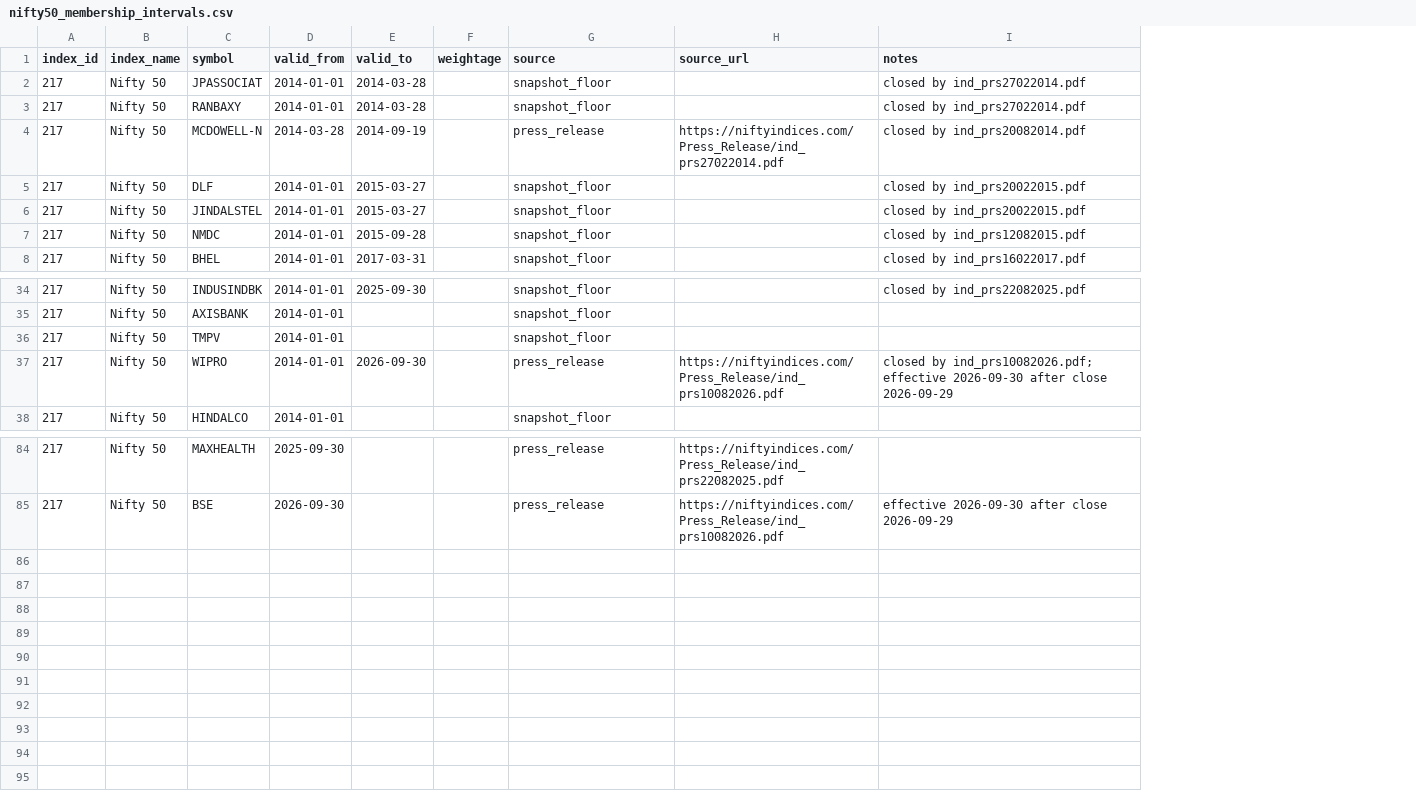
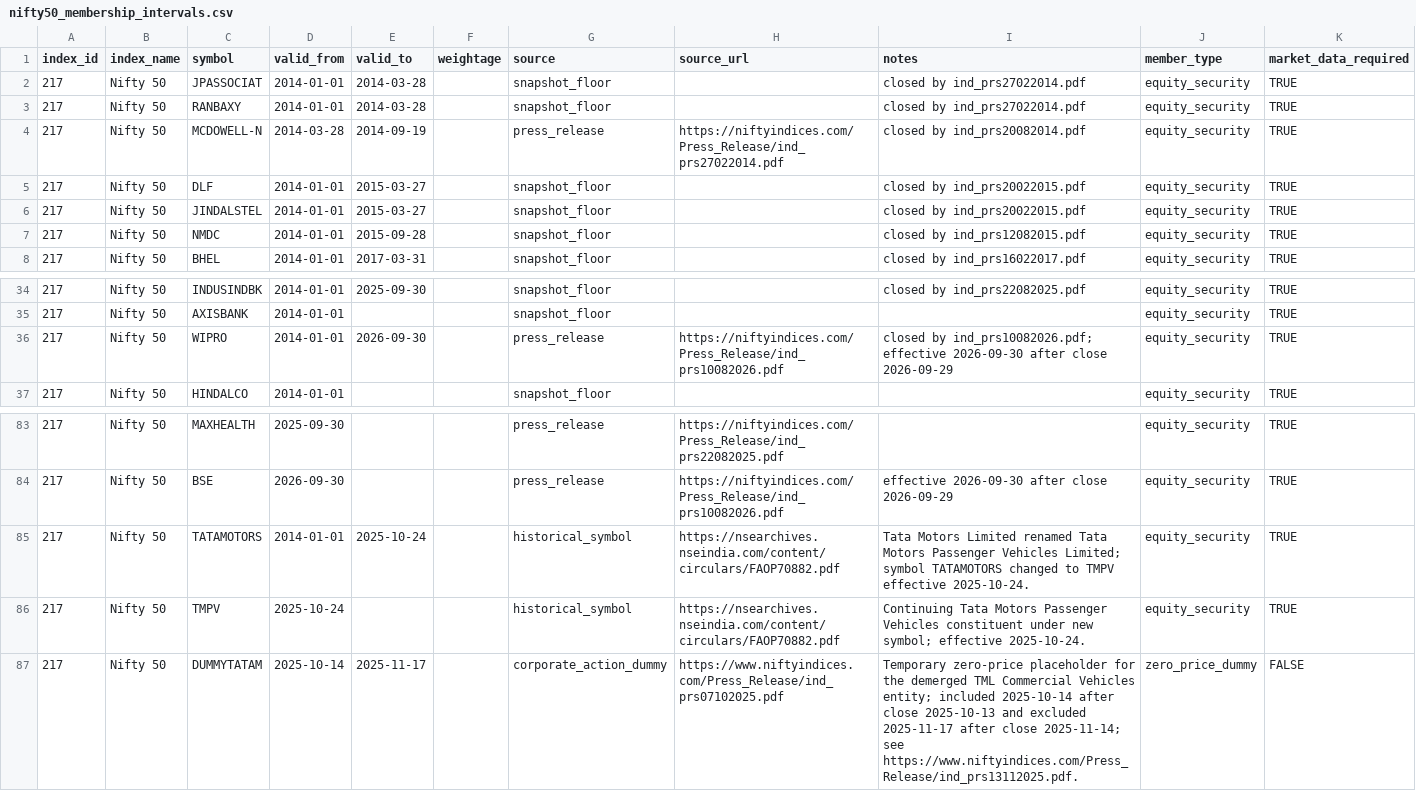
Before and after one commit to VCR-TRADING-RESEARCH/NIFTY-Prediction, a CSV file: data/constituent_weekly/nifty50_membership_intervals.csv, drawn as a sheet; only a part is shown, gaps mark what is left out; removed rows and columns are numbered as before the commit, all else as after; the diff names each change by its address in the sheet, - before the commit and + after, or states it on an @@ line.

Commit message:
mirror(BUP-01): sync corrected membership data and integrity tests

```diff
--- a/data/constituent_weekly/nifty50_membership_intervals.csv
+++ b/data/constituent_weekly/nifty50_membership_intervals.csv
+column J (member_type), rows 2-8: all equity_security; rows 34-37: all equity_security; rows 83-84: equity_security | equity_security
+column K (market_data_required), rows 2-8: all TRUE; rows 34-37: all TRUE; rows 83-84: TRUE | TRUE
-row 36: 217 | Nifty 50 | TMPV | 2014-01-01 |  |  | snapshot_floor
+row 85: 217 | Nifty 50 | TATAMOTORS | 2014-01-01 | 2025-10-24 |  | historical_symbol | https://nsearchives.nseindia.com/content/circulars/FAOP70882.pdf | Tata Motors Limited renamed Tata Motors Passenger Vehicles Limited; symbol TATAMOTORS changed to TMPV effective 2025-10-24. | equity_security | TRUE
+row 86: 217 | Nifty 50 | TMPV | 2025-10-24 |  |  | historical_symbol | https://nsearchives.nseindia.com/content/circulars/FAOP70882.pdf | Continuing Tata Motors Passenger Vehicles constituent under new symbol; effective 2025-10-24. | equity_security | TRUE
+row 87: 217 | Nifty 50 | DUMMYTATAM | 2025-10-14 | 2025-11-17 |  | corporate_action_dummy | https://www.niftyindices.com/Press_Release/ind_prs07102025.pdf | Temporary zero-price placeholder for the demerged TML Commercial Vehicles entity; included 2025-10-14 after close 2025-10-13 and excluded 2025-11-17 after close 2025-11-14; see https://www.niftyindices.com/Press_Release/ind_prs13112025.pdf. | zero_price_dummy | FALSE
```
